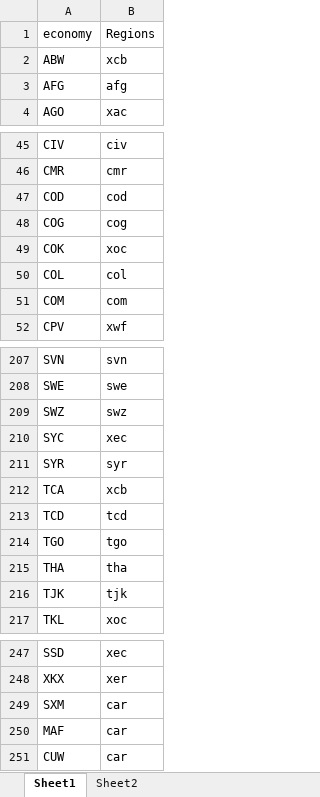
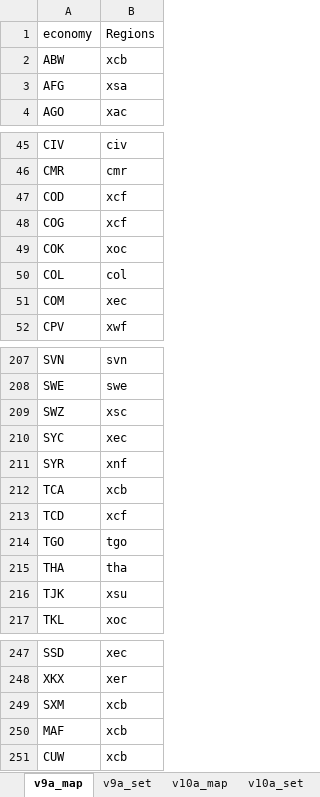
Before and after one commit to TerrieGit/MyGTAP-Extradat, an Excel workbook: GTAPmap.xlsx, sheet v9a_map, drawn as a sheet; only a part is shown, gaps mark what is left out; values as stored, in another font and other column widths than the file's, no borders; the diff covers the shown part only; the diff names each change by its address in the sheet, - before the commit and + after, or states it on an @@ line.

```diff
--- a/GTAPmap.xlsx (sheet v9a_map)
+++ b/GTAPmap.xlsx (sheet v9a_map)
-sheet tab: Sheet1
+sheet tab: v9a_map
-sheet tab: Sheet2
+sheet tab: v9a_set
+sheet tab: v10a_map
+sheet tab: v10a_set
-B3: afg
+B3: xsa
-B47: cod
+B47: xcf
-B48: cog
+B48: xcf
-B51: com
+B51: xec
-B209: swz
+B209: xsc
-B211: syr
+B211: xnf
-B213: tcd
+B213: xcf
-B216: tjk
+B216: xsu
-B249:B251: car
+B249:B251: xcb
```
Also changed, not shown: 13 edited cells elsewhere in this sheet, sheet v9a_set, other sheet tabs, Mappings.xlsx, 4 other files.
